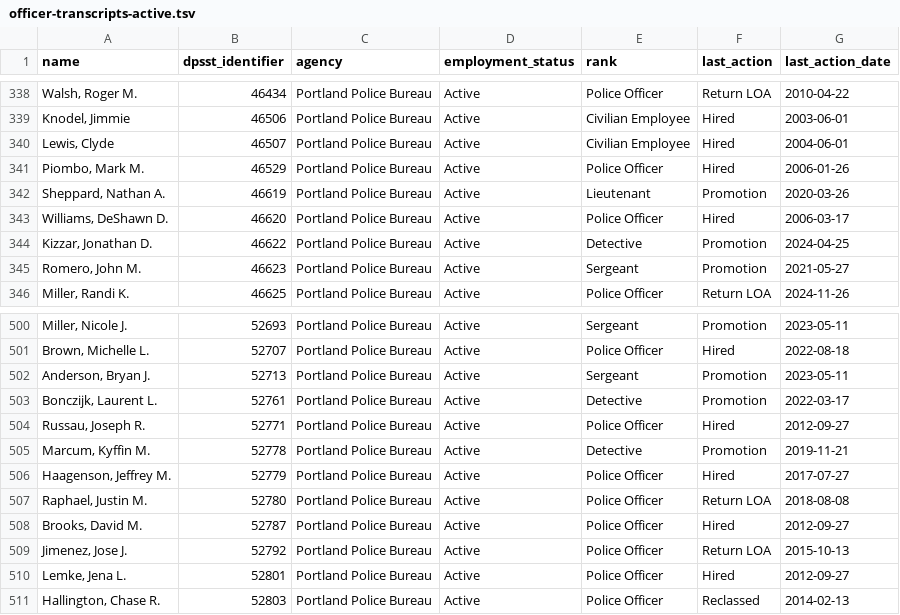
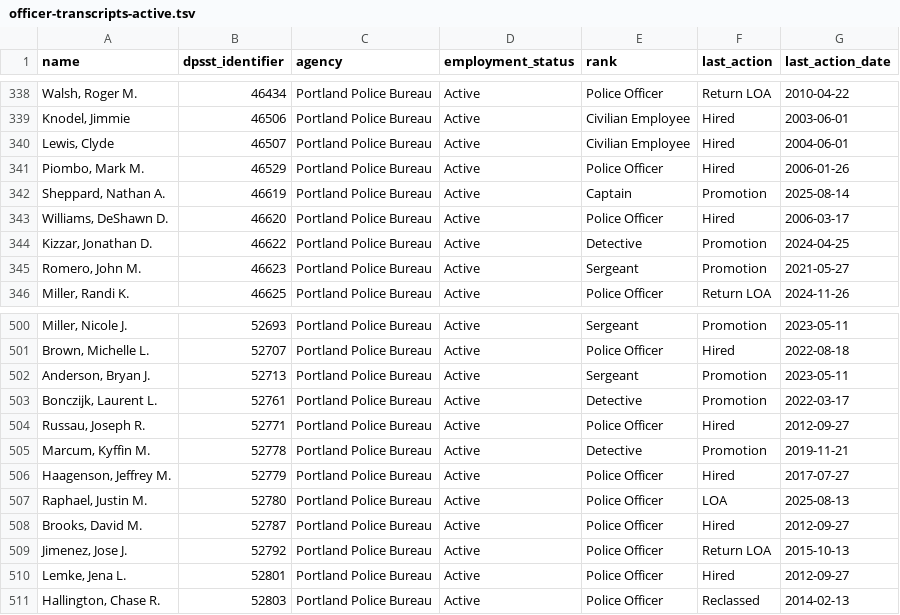
Before and after one commit to PDX-Police-Accountability/dpsst-data, a TSV file: officers/summary/officer-transcripts-active.tsv, drawn as a sheet; only a part is shown, gaps mark what is left out.

```diff
--- a/officers/summary/officer-transcripts-active.tsv
+++ b/officers/summary/officer-transcripts-active.tsv
@@ -341,3 +341,3 @@ Lewis, Clyde	46507	Portland Police Bureau	Active	Civilian Employee	Hired	2004-06
 Piombo, Mark M.	46529	Portland Police Bureau	Active	Police Officer	Hired	2006-01-26
-Sheppard, Nathan A.	46619	Portland Police Bureau	Active	Lieutenant	Promotion	2020-03-26
+Sheppard, Nathan A.	46619	Portland Police Bureau	Active	Captain	Promotion	2025-08-14
 Williams, DeShawn D.	46620	Portland Police Bureau	Active	Police Officer	Hired	2006-03-17
@@ -506,3 +506,3 @@ Marcum, Kyffin M.	52778	Portland Police Bureau	Active	Detective	Promotion	2019-1
 Haagenson, Jeffrey M.	52779	Portland Police Bureau	Active	Police Officer	Hired	2017-07-27
-Raphael, Justin M.	52780	Portland Police Bureau	Active	Police Officer	Return LOA	2018-08-08
+Raphael, Justin M.	52780	Portland Police Bureau	Active	Police Officer	LOA	2025-08-13
 Brooks, David M.	52787	Portland Police Bureau	Active	Police Officer	Hired	2012-09-27
```
Also changed, not shown: officers/summary/officer-transcripts.tsv, 18 other files.
